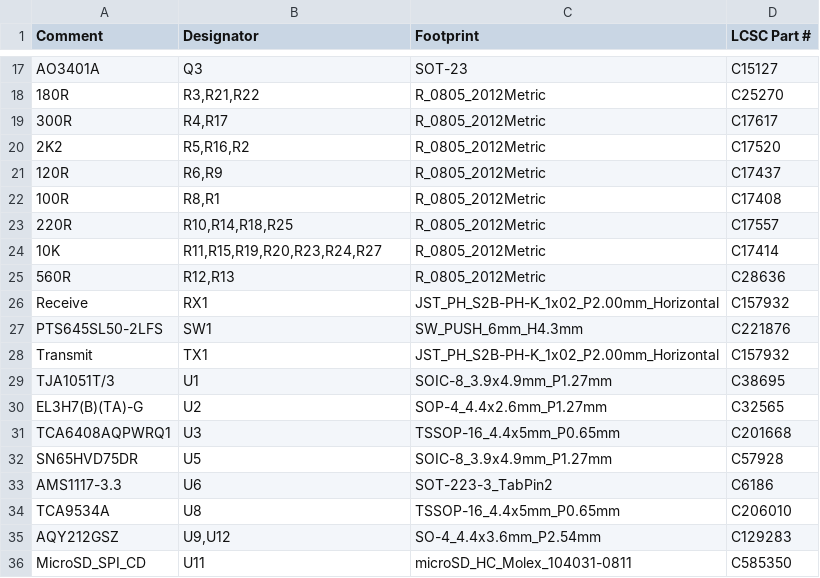
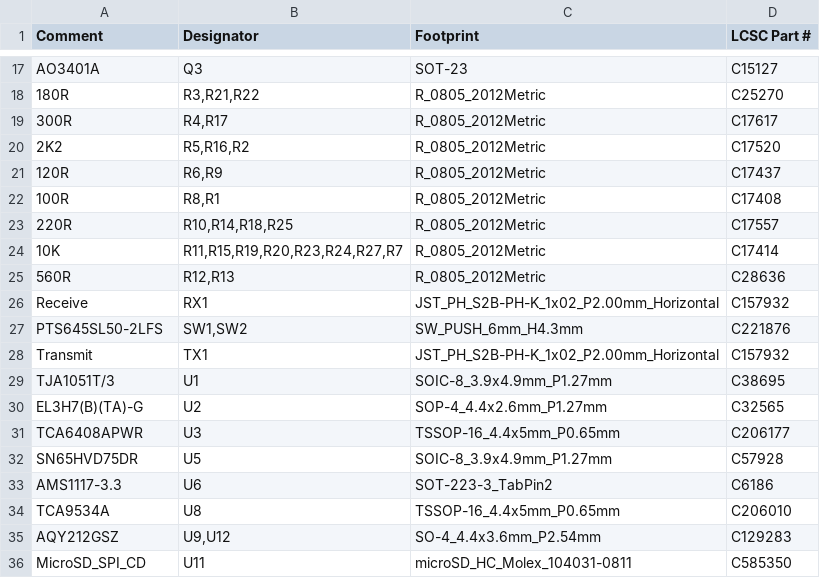
Before and after one commit to norn93/diyBMSv4, a CSV file: ControllerCircuit/ControllerCircuit_bom_jlc.csv, drawn as a sheet; only a part is shown, gaps mark what is left out.

```diff
--- a/ControllerCircuit/ControllerCircuit_bom_jlc.csv
+++ b/ControllerCircuit/ControllerCircuit_bom_jlc.csv
@@ -23,6 +23,6 @@
 "220R","R10,R14,R18,R25","R_0805_2012Metric","C17557"
-"10K","R11,R15,R19,R20,R23,R24,R27","R_0805_2012Metric","C17414"
+"10K","R11,R15,R19,R20,R23,R24,R27,R7","R_0805_2012Metric","C17414"
 "560R","R12,R13","R_0805_2012Metric","C28636"
 "Receive","RX1","JST_PH_S2B-PH-K_1x02_P2.00mm_Horizontal","C157932"
-"PTS645SL50-2LFS","SW1","SW_PUSH_6mm_H4.3mm","C221876"
+"PTS645SL50-2LFS","SW1,SW2","SW_PUSH_6mm_H4.3mm","C221876"
 "Transmit","TX1","JST_PH_S2B-PH-K_1x02_P2.00mm_Horizontal","C157932"
@@ -30,3 +30,3 @@
 "EL3H7(B)(TA)-G","U2","SOP-4_4.4x2.6mm_P1.27mm","C32565"
-"TCA6408AQPWRQ1","U3","TSSOP-16_4.4x5mm_P0.65mm","C201668"
+"TCA6408APWR","U3","TSSOP-16_4.4x5mm_P0.65mm","C206177"
 "SN65HVD75DR","U5","SOIC-8_3.9x4.9mm_P1.27mm","C57928"
```
Also changed, not shown: ControllerCircuit/ControllerCircuit.csv, ControllerCircuit/ControllerCircuit_cpl_jlc.csv, 19 other files.
